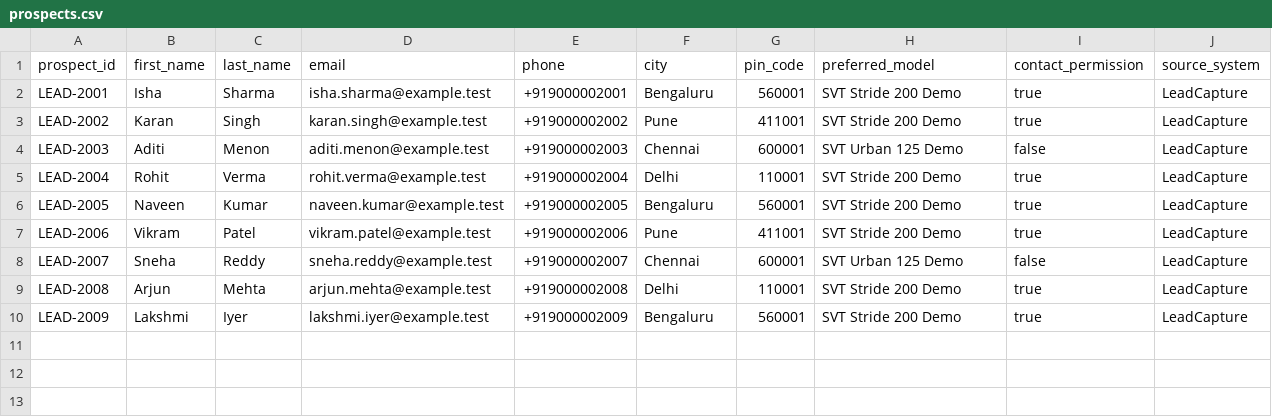
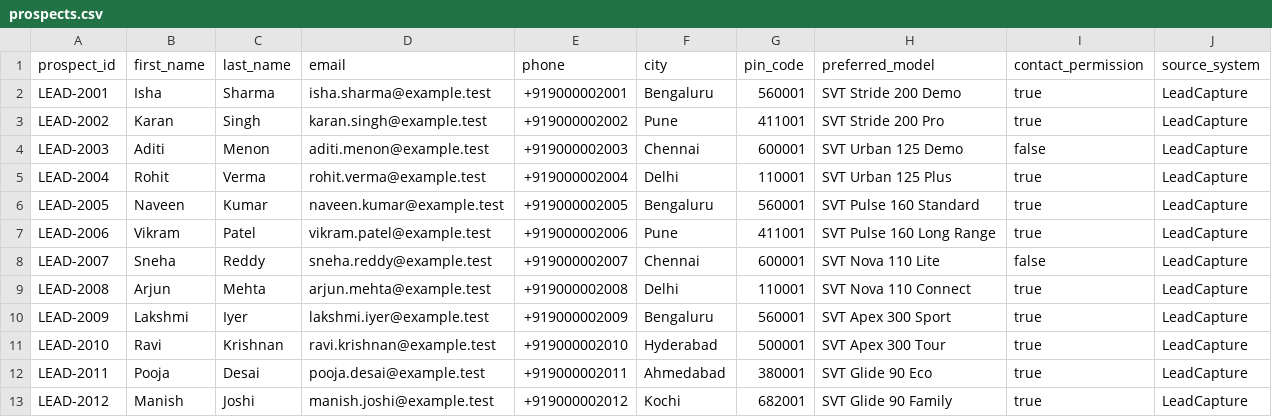
Before and after one commit to mightyForce/forcebewithyou, a CSV file: docs/svt-demo-data/prospects.csv, drawn as a sheet.

```diff
--- a/docs/svt-demo-data/prospects.csv
+++ b/docs/svt-demo-data/prospects.csv
@@ -2,9 +2,12 @@ prospect_id,first_name,last_name,email,phone,city,pin_code,preferred_model,conta
 LEAD-2001,Isha,Sharma,isha.sharma@example.test,+919000002001,Bengaluru,560001,SVT Stride 200 Demo,true,LeadCapture
-LEAD-2002,Karan,Singh,karan.singh@example.test,+919000002002,Pune,411001,SVT Stride 200 Demo,true,LeadCapture
+LEAD-2002,Karan,Singh,karan.singh@example.test,+919000002002,Pune,411001,SVT Stride 200 Pro,true,LeadCapture
 LEAD-2003,Aditi,Menon,aditi.menon@example.test,+919000002003,Chennai,600001,SVT Urban 125 Demo,false,LeadCapture
-LEAD-2004,Rohit,Verma,rohit.verma@example.test,+919000002004,Delhi,110001,SVT Stride 200 Demo,true,LeadCapture
-LEAD-2005,Naveen,Kumar,naveen.kumar@example.test,+919000002005,Bengaluru,560001,SVT Stride 200 Demo,true,LeadCapture
-LEAD-2006,Vikram,Patel,vikram.patel@example.test,+919000002006,Pune,411001,SVT Stride 200 Demo,true,LeadCapture
-LEAD-2007,Sneha,Reddy,sneha.reddy@example.test,+919000002007,Chennai,600001,SVT Urban 125 Demo,false,LeadCapture
-LEAD-2008,Arjun,Mehta,arjun.mehta@example.test,+919000002008,Delhi,110001,SVT Stride 200 Demo,true,LeadCapture
-LEAD-2009,Lakshmi,Iyer,lakshmi.iyer@example.test,+919000002009,Bengaluru,560001,SVT Stride 200 Demo,true,LeadCapture
+LEAD-2004,Rohit,Verma,rohit.verma@example.test,+919000002004,Delhi,110001,SVT Urban 125 Plus,true,LeadCapture
+LEAD-2005,Naveen,Kumar,naveen.kumar@example.test,+919000002005,Bengaluru,560001,SVT Pulse 160 Standard,true,LeadCapture
+LEAD-2006,Vikram,Patel,vikram.patel@example.test,+919000002006,Pune,411001,SVT Pulse 160 Long Range,true,LeadCapture
+LEAD-2007,Sneha,Reddy,sneha.reddy@example.test,+919000002007,Chennai,600001,SVT Nova 110 Lite,false,LeadCapture
+LEAD-2008,Arjun,Mehta,arjun.mehta@example.test,+919000002008,Delhi,110001,SVT Nova 110 Connect,true,LeadCapture
+LEAD-2009,Lakshmi,Iyer,lakshmi.iyer@example.test,+919000002009,Bengaluru,560001,SVT Apex 300 Sport,true,LeadCapture
+LEAD-2010,Ravi,Krishnan,ravi.krishnan@example.test,+919000002010,Hyderabad,500001,SVT Apex 300 Tour,true,LeadCapture
+LEAD-2011,Pooja,Desai,pooja.desai@example.test,+919000002011,Ahmedabad,380001,SVT Glide 90 Eco,true,LeadCapture
+LEAD-2012,Manish,Joshi,manish.joshi@example.test,+919000002012,Kochi,682001,SVT Glide 90 Family,true,LeadCapture
```
Also changed, not shown: docs/svt-demo-data/crm_leads_import_new.csv, docs/svt-demo-data/lead_intent_events.csv, 3 other files.
